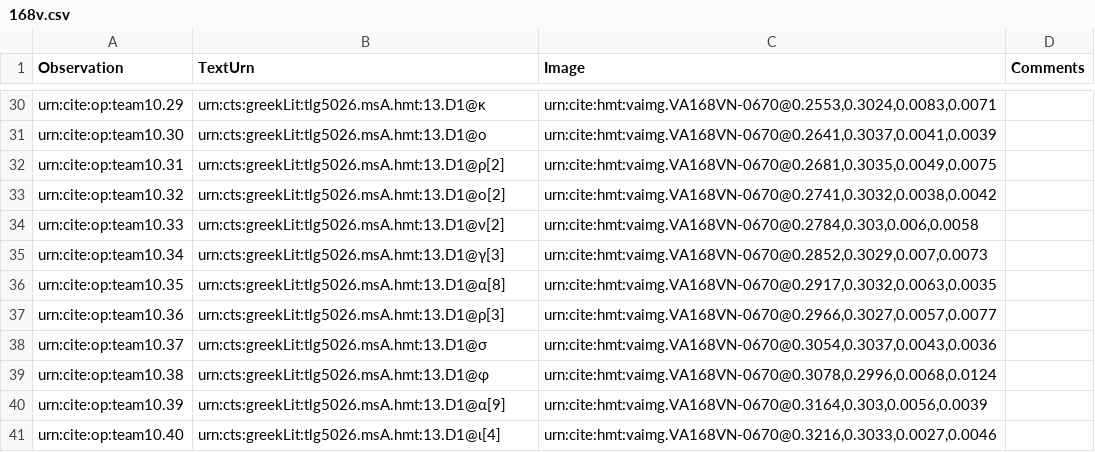
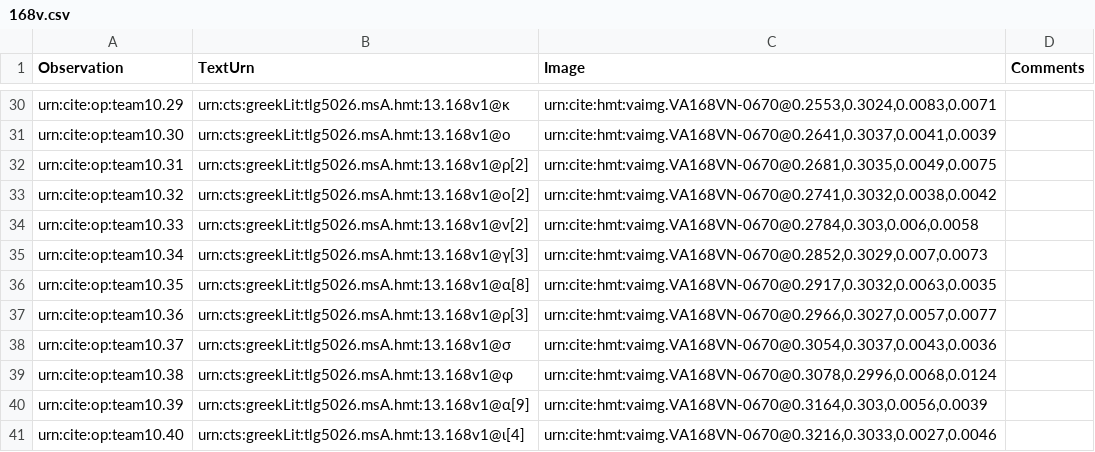
Before and after one commit to hmteditors/leiden, a CSV file: collections/paleographyMainScholia/168v.csv, drawn as a sheet; only a part is shown, gaps mark what is left out; the diff covers the shown part only; the diff names each change by its address in the sheet, - before the commit and + after, or states it on an @@ line.

```diff
--- a/collections/paleographyMainScholia/168v.csv
+++ b/collections/paleographyMainScholia/168v.csv
-B30 (TextUrn): urn:cts:greekLit:tlg5026.msA.hmt:13.D1@κ
+B30 (TextUrn): urn:cts:greekLit:tlg5026.msA.hmt:13.168v1@κ
-B31 (TextUrn): urn:cts:greekLit:tlg5026.msA.hmt:13.D1@ο
+B31 (TextUrn): urn:cts:greekLit:tlg5026.msA.hmt:13.168v1@ο
-B32 (TextUrn): urn:cts:greekLit:tlg5026.msA.hmt:13.D1@ρ[2]
+B32 (TextUrn): urn:cts:greekLit:tlg5026.msA.hmt:13.168v1@ρ[2]
-B33 (TextUrn): urn:cts:greekLit:tlg5026.msA.hmt:13.D1@ο[2]
+B33 (TextUrn): urn:cts:greekLit:tlg5026.msA.hmt:13.168v1@ο[2]
-B34 (TextUrn): urn:cts:greekLit:tlg5026.msA.hmt:13.D1@ν[2]
+B34 (TextUrn): urn:cts:greekLit:tlg5026.msA.hmt:13.168v1@ν[2]
-B35 (TextUrn): urn:cts:greekLit:tlg5026.msA.hmt:13.D1@γ[3]
+B35 (TextUrn): urn:cts:greekLit:tlg5026.msA.hmt:13.168v1@γ[3]
-B36 (TextUrn): urn:cts:greekLit:tlg5026.msA.hmt:13.D1@α[8]
+B36 (TextUrn): urn:cts:greekLit:tlg5026.msA.hmt:13.168v1@α[8]
-B37 (TextUrn): urn:cts:greekLit:tlg5026.msA.hmt:13.D1@ρ[3]
+B37 (TextUrn): urn:cts:greekLit:tlg5026.msA.hmt:13.168v1@ρ[3]
-B38 (TextUrn): urn:cts:greekLit:tlg5026.msA.hmt:13.D1@σ
+B38 (TextUrn): urn:cts:greekLit:tlg5026.msA.hmt:13.168v1@σ
-B39 (TextUrn): urn:cts:greekLit:tlg5026.msA.hmt:13.D1@φ
+B39 (TextUrn): urn:cts:greekLit:tlg5026.msA.hmt:13.168v1@φ
-B40 (TextUrn): urn:cts:greekLit:tlg5026.msA.hmt:13.D1@α[9]
+B40 (TextUrn): urn:cts:greekLit:tlg5026.msA.hmt:13.168v1@α[9]
-B41 (TextUrn): urn:cts:greekLit:tlg5026.msA.hmt:13.D1@ι[4]
+B41 (TextUrn): urn:cts:greekLit:tlg5026.msA.hmt:13.168v1@ι[4]
```
Also changed, not shown: 27 edited cells elsewhere in this file.
